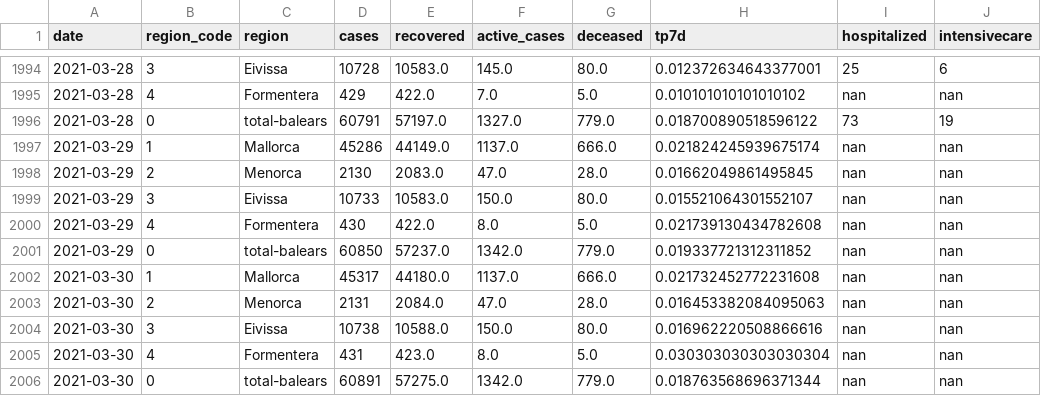
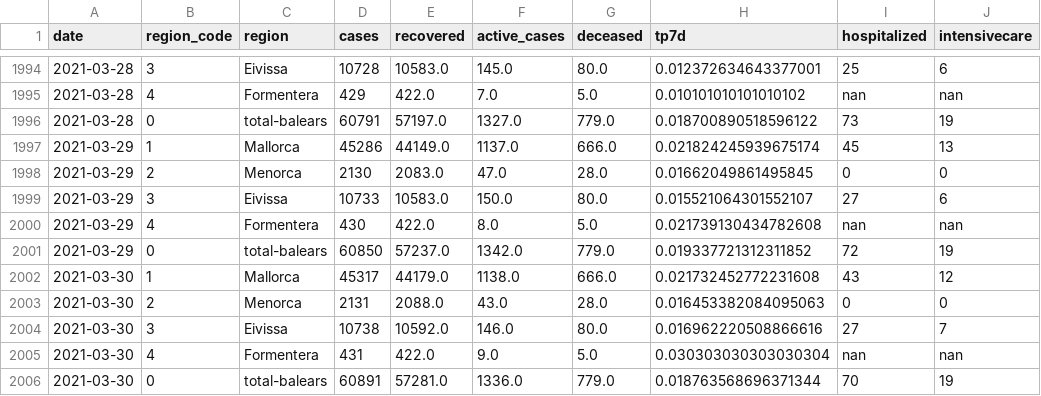
Before and after one commit to jaumeperello/covid_ib, a CSV file: data/balears_total.csv, drawn as a sheet; only a part is shown, gaps mark what is left out.

Commit message:
data auto updated

```diff
--- a/data/balears_total.csv
+++ b/data/balears_total.csv
@@ -1996,11 +1996,11 @@ date,region_code,region,cases,recovered,active_cases,deceased,tp7d,hospitalized,
 2021-03-28,0,total-balears,60791,57197.0,1327.0,779.0,0.018700890518596122,73,19
-2021-03-29,1,Mallorca,45286,44149.0,1137.0,666.0,0.021824245939675174,nan,nan
-2021-03-29,2,Menorca,2130,2083.0,47.0,28.0,0.01662049861495845,nan,nan
-2021-03-29,3,Eivissa,10733,10583.0,150.0,80.0,0.015521064301552107,nan,nan
+2021-03-29,1,Mallorca,45286,44149.0,1137.0,666.0,0.021824245939675174,45,13
+2021-03-29,2,Menorca,2130,2083.0,47.0,28.0,0.01662049861495845,0,0
+2021-03-29,3,Eivissa,10733,10583.0,150.0,80.0,0.015521064301552107,27,6
 2021-03-29,4,Formentera,430,422.0,8.0,5.0,0.021739130434782608,nan,nan
-2021-03-29,0,total-balears,60850,57237.0,1342.0,779.0,0.019337721312311852,nan,nan
-2021-03-30,1,Mallorca,45317,44180.0,1137.0,666.0,0.021732452772231608,nan,nan
-2021-03-30,2,Menorca,2131,2084.0,47.0,28.0,0.016453382084095063,nan,nan
-2021-03-30,3,Eivissa,10738,10588.0,150.0,80.0,0.016962220508866616,nan,nan
-2021-03-30,4,Formentera,431,423.0,8.0,5.0,0.030303030303030304,nan,nan
-2021-03-30,0,total-balears,60891,57275.0,1342.0,779.0,0.018763568696371344,nan,nan
+2021-03-29,0,total-balears,60850,57237.0,1342.0,779.0,0.019337721312311852,72,19
+2021-03-30,1,Mallorca,45317,44179.0,1138.0,666.0,0.021732452772231608,43,12
+2021-03-30,2,Menorca,2131,2088.0,43.0,28.0,0.016453382084095063,0,0
+2021-03-30,3,Eivissa,10738,10592.0,146.0,80.0,0.016962220508866616,27,7
+2021-03-30,4,Formentera,431,422.0,9.0,5.0,0.030303030303030304,nan,nan
+2021-03-30,0,total-balears,60891,57281.0,1336.0,779.0,0.018763568696371344,70,19
```
Also changed, not shown: data/eivissa_total.csv, data/formentera_total.csv, 2 other files.
